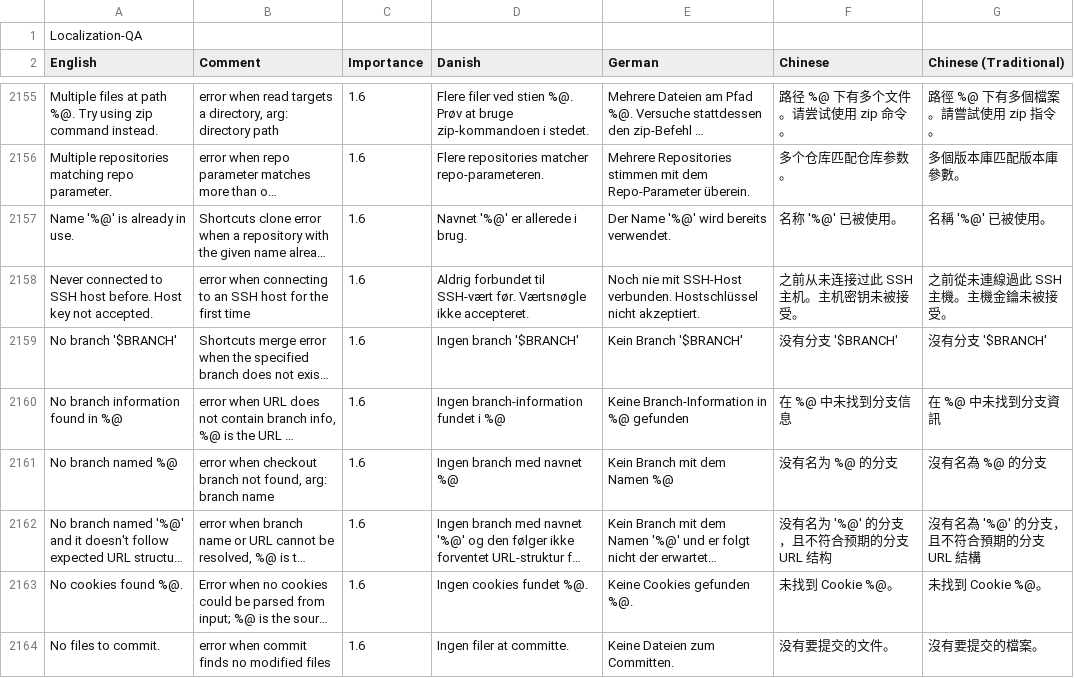
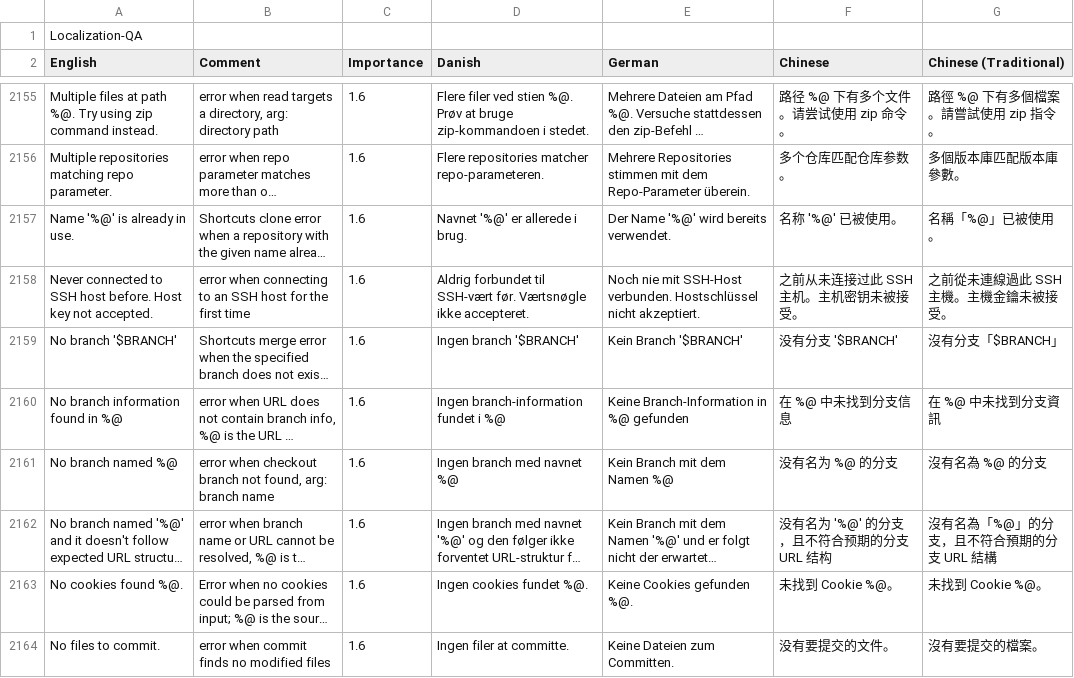
Before and after one commit to elvisdragonmao/working-copy-i18n-zh, a CSV file: localization.csv, drawn as a sheet; only a part is shown, gaps mark what is left out; long unchanged cells end in …; the diff covers the shown part only; the diff names each change by its address in the sheet, - before the commit and + after, or states it on an @@ line.

Commit message:
localization: normalize traditional quote marks

```diff
--- a/localization.csv
+++ b/localization.csv
-G2157 (Chinese (Traditional)): 名稱 '%@' 已被使用。
+G2157 (Chinese (Traditional)): 名稱「%@」已被使用。
-G2159 (Chinese (Traditional)): 沒有分支 '$BRANCH'
+G2159 (Chinese (Traditional)): 沒有分支「$BRANCH」
-G2162 (Chinese (Traditional)): 沒有名為 '%@' 的分支，且不符合預期的分支 URL 結構
+G2162 (Chinese (Traditional)): 沒有名為「%@」的分支，且不符合預期的分支 URL 結構
```
Also changed, not shown: 49 edited cells elsewhere in this file, 1 other file.
